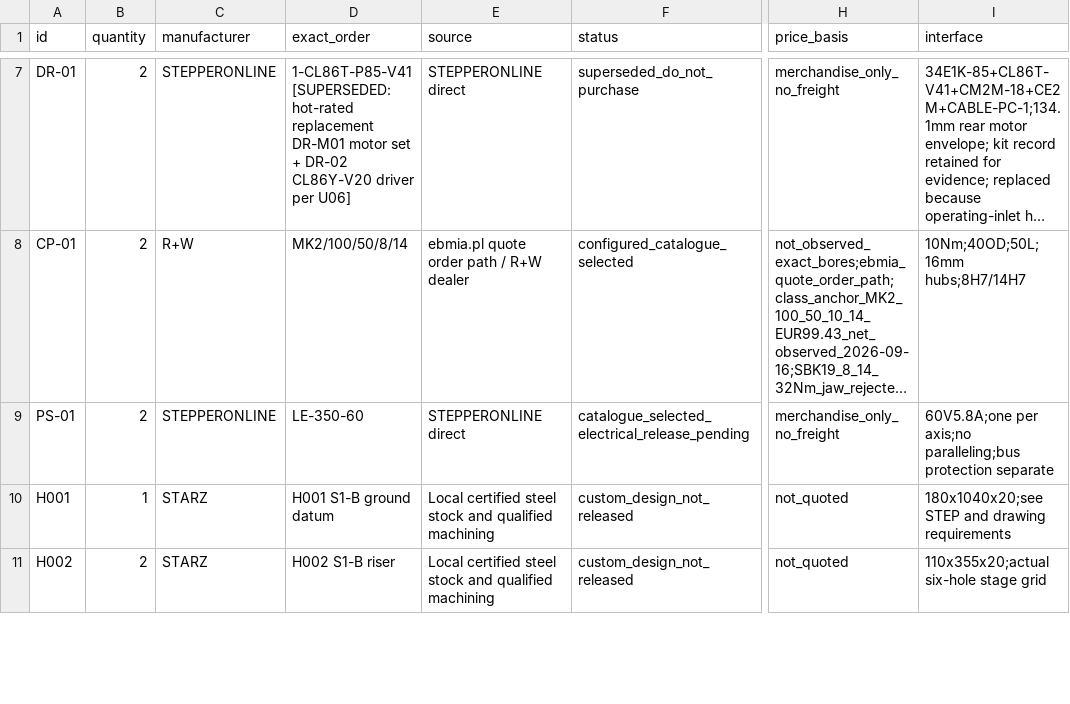
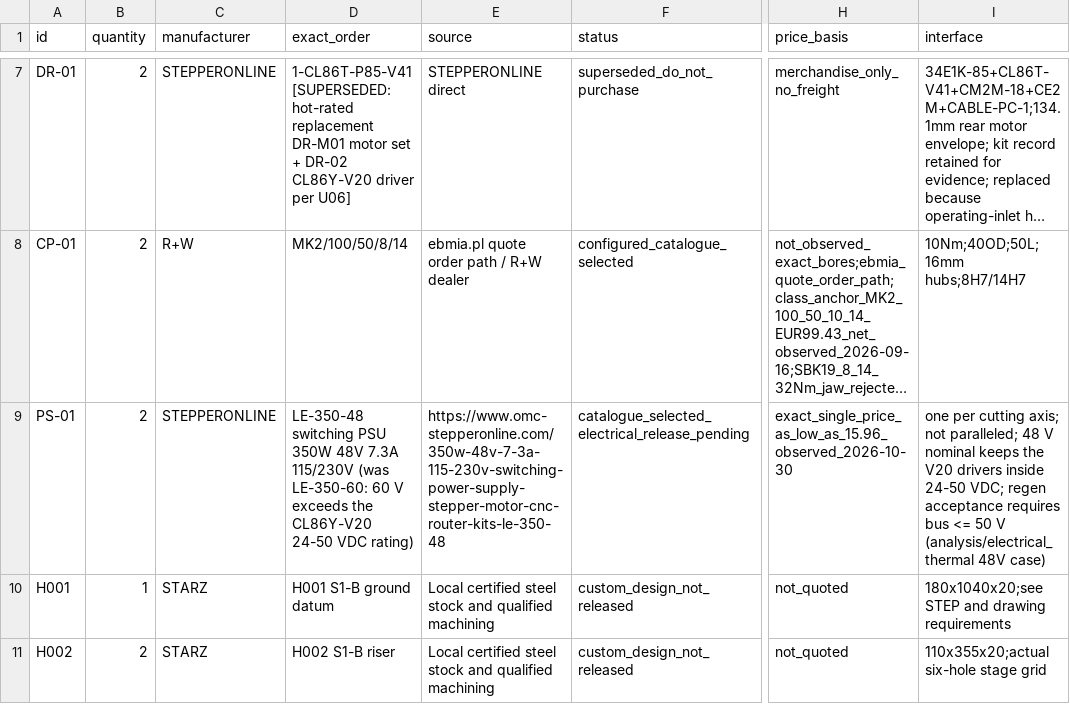
Before and after one commit to sbelakho2/Cutting, a CSV file: bom/selected-cutting-head.csv, drawn as a sheet; only a part is shown, gaps mark what is left out; long unchanged cells end in …; the diff names each change by its address in the sheet, - before the commit and + after, or states it on an @@ line.

Commit message:
Compliance: spec-sheet matrix for all sourced parts; FIXED V20 driver 24-50VDC vs 60V branch (LE-350-48, bus<=50V regen bound); journal/support clarifications; conditional evidence list

```diff
--- a/bom/selected-cutting-head.csv
+++ b/bom/selected-cutting-head.csv
-D9 (exact_order): LE-350-60
+D9 (exact_order): LE-350-48 switching PSU 350W 48V 7.3A 115/230V (was LE-350-60: 60 V exceeds the CL86Y-V20 24-50 VDC rating)
-E9 (source): STEPPERONLINE direct
+E9 (source): https://www.omc-stepperonline.com/350w-48v-7-3a-115-230v-switching-power-supply-stepper-motor-cnc-router-kits-le-350-48
-H9 (price_basis): merchandise_only_no_freight
+H9 (price_basis): exact_single_price_as_low_as_15.96_observed_2026-10-30
-I9 (interface): 60V5.8A;one per axis;no paralleling;bus protection separate
+I9 (interface): one per cutting axis; not paralleled; 48 V nominal keeps the V20 drivers inside 24-50 VDC; regen acceptance requires bus <= 50 V (analysis/electrical_thermal 48V case)
```
Also changed, not shown: 13 other files.
